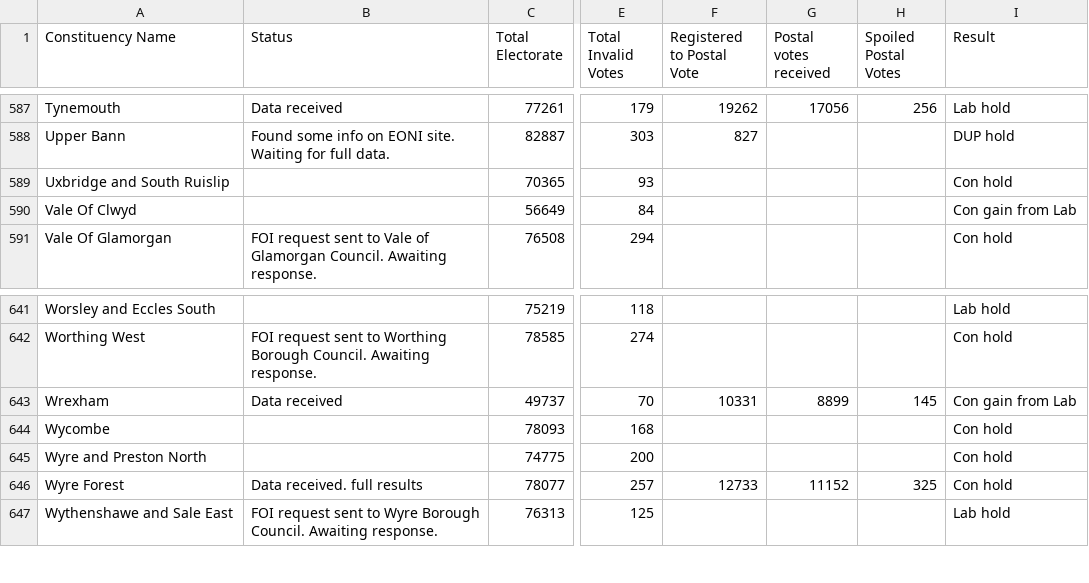
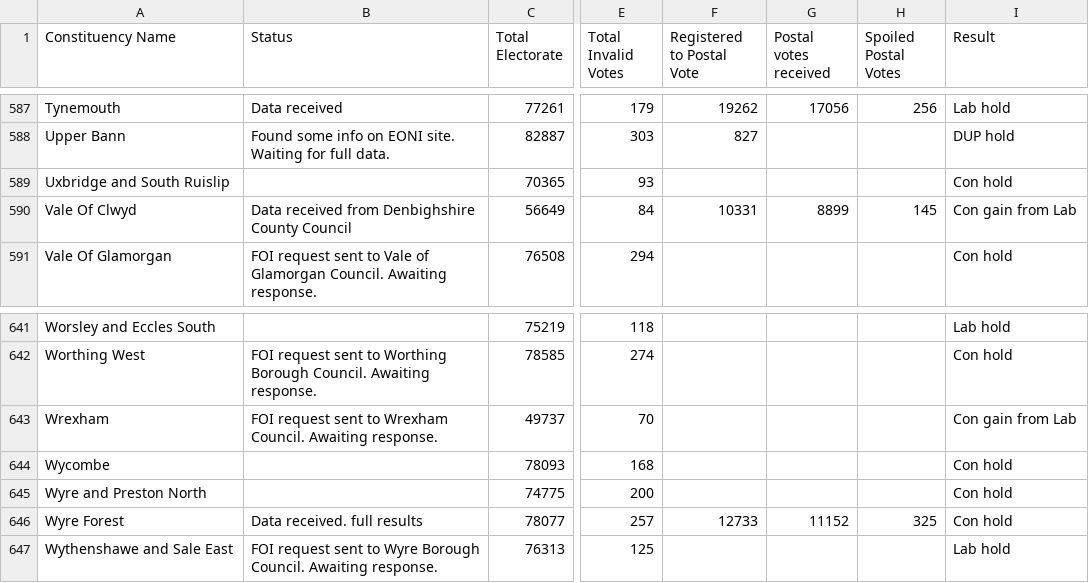
Before and after one commit to alexstacey/GE2019-postal-vote-data, a CSV file: GE2019-results.csv, drawn as a sheet; only a part is shown, gaps mark what is left out; the diff names each change by its address in the sheet, - before the commit and + after, or states it on an @@ line.

Commit message:
fix wrong data for Wrexham. It was actually for Vale Of Clwyd.

```diff
--- a/GE2019-results.csv
+++ b/GE2019-results.csv
-B590 (Status): (empty)
+B590 (Status): Data received from Denbighshire County Council
-F590 (Registered to Postal Vote): (empty)
+F590 (Registered to Postal Vote): 10331
-G590 (Postal votes received): (empty)
+G590 (Postal votes received): 8899
-H590 (Spoiled Postal Votes): (empty)
+H590 (Spoiled Postal Votes): 145
-B643 (Status): Data received
+B643 (Status): FOI request sent to Wrexham Council. Awaiting response.
-F643 (Registered to Postal Vote): 10331
+F643 (Registered to Postal Vote): (empty)
-G643 (Postal votes received): 8899
+G643 (Postal votes received): (empty)
-H643 (Spoiled Postal Votes): 145
+H643 (Spoiled Postal Votes): (empty)
```
